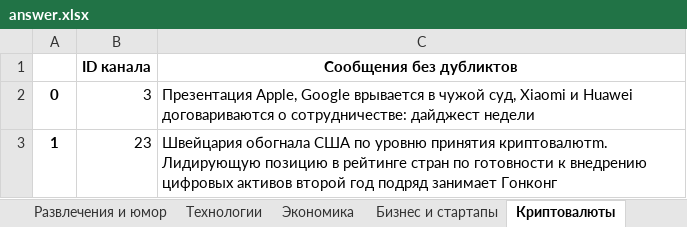
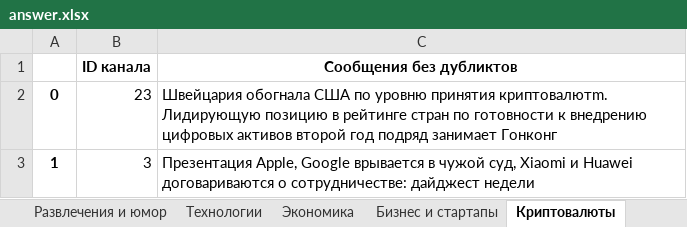
Before and after one commit to vvlrff/news_ai, an Excel workbook: server/src/api/INPUT_/answer.xlsx, sheet Криптовалюты, drawn as a sheet; values as stored, in another font and other column widths than the file's, no borders; removed rows and columns are numbered as before the commit, all else as after; the diff names each change by its address in the sheet, - before the commit and + after, or states it on an @@ line.

```diff
--- a/server/src/api/INPUT_/answer.xlsx (sheet Криптовалюты)
+++ b/server/src/api/INPUT_/answer.xlsx (sheet Криптовалюты)
-row 2: 0 | 3 | Презентация Apple, Google врывается в чужой суд, Xiaomi и Huawei договариваются о сотрудничестве: дайджест недели
-A2: 1
+A2: 0
+row 3: 1 | 3 | Презентация Apple, Google врывается в чужой суд, Xiaomi и Huawei договариваются о сотрудничестве: дайджест недели
```
Also changed, not shown: sheet Развлечения и юмор, server/src/api/INPUT_/NaturaLP_ANSWER_FOR_CHECKING.xlsx, 2 other files.
